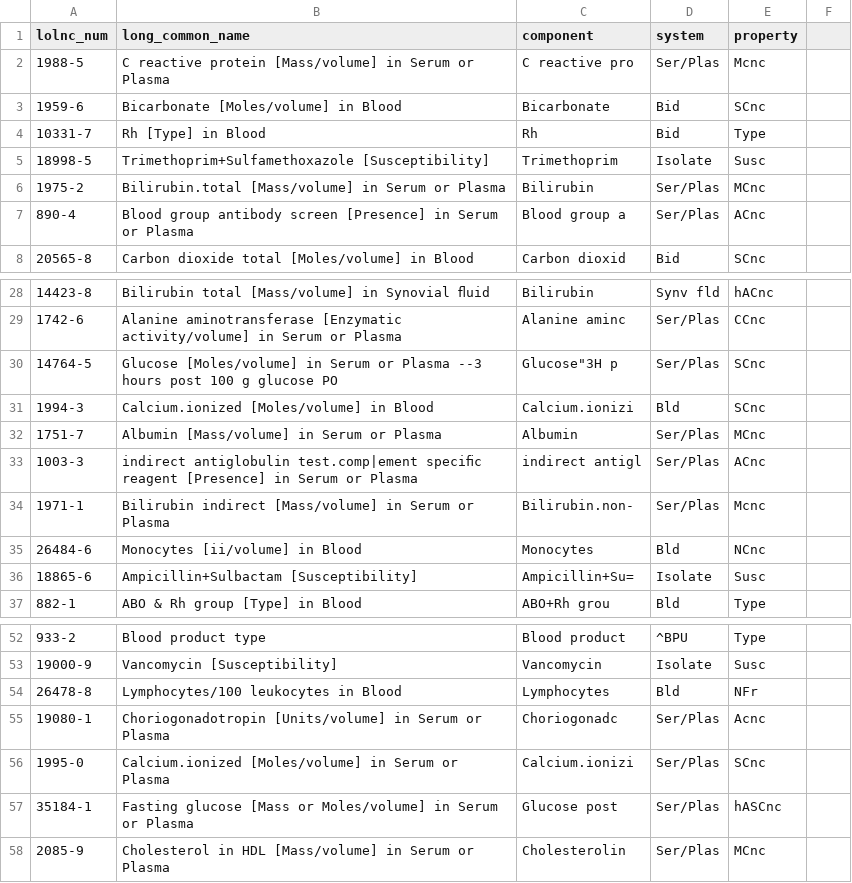
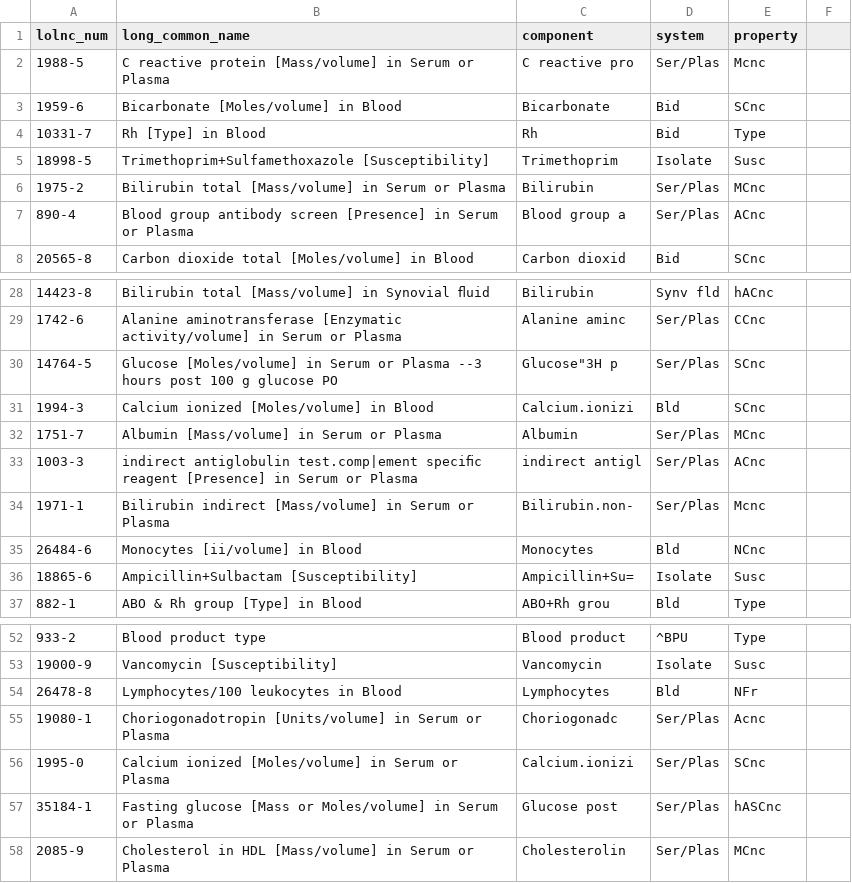
Before and after one commit to angeligareta/machine-learned-ranking, a CSV file: data/dataset_2.csv, drawn as a sheet; only a part is shown, gaps mark what is left out.

```diff
--- a/data/dataset_2.csv
+++ b/data/dataset_2.csv
@@ -5,3 +5,3 @@ lolnc_num,long_common_name
 18998-5  ,Trimethoprim+Sulfamethoxazole [Susceptibility]                                                  ,Trimethoprim       ,Isolate   ,Susc        ,
-1975-2   ,Bilirubin.total [Mass/volume] in Serum or Plasma                                                ,Bilirubin          ,Ser/Plas  ,MCnc        ,
+1975-2   ,Bilirubin total [Mass/volume] in Serum or Plasma                                                ,Bilirubin          ,Ser/Plas  ,MCnc        ,
 890-4    ,Blood group antibody screen [Presence] in Serum or Plasma                                       ,Blood group a      ,Ser/Plas  ,ACnc        ,
@@ -30,3 +30,3 @@ lolnc_num,long_common_name
 14764-5  ,Glucose [Moles/volume] in Serum or Plasma --3 hours post 100 g glucose PO                       ,"Glucose""3H p "   ,Ser/Plas  ,SCnc        ,
-1994-3   ,Calcium.ionized [Moles/volume] in Blood                                                         ,Calcium.ionizi     ,Bld       ,SCnc        ,
+1994-3   ,Calcium ionized [Moles/volume] in Blood                                                         ,Calcium.ionizi     ,Bld       ,SCnc        ,
 1751-7   ,Albumin [Mass/volume] in Serum or Plasma                                                        ,Albumin            ,Ser/Plas  ,MCnc        ,
@@ -55,3 +55,3 @@ lolnc_num,long_common_name
 19080-1  ,Choriogonadotropin [Units/volume] in Serum or Plasma                                            ,Choriogonadc       ,Ser/Plas  ,Acnc        ,
-1995-0   ,Calcium.ionized [Moles/volume] in Serum or Plasma                                               ,Calcium.ionizi     ,Ser/Plas  ,SCnc        ,
+1995-0   ,Calcium ionized [Moles/volume] in Serum or Plasma                                               ,Calcium.ionizi     ,Ser/Plas  ,SCnc        ,
 35184-1  ,Fasting glucose [Mass or Moles/volume] in Serum or Plasma                                       ,Glucose post       ,Ser/Plas  ,hASCnc      ,
```
Also changed, not shown: data/dataset_1.csv, data/dataset_1_modified.csv, 3 other files.
